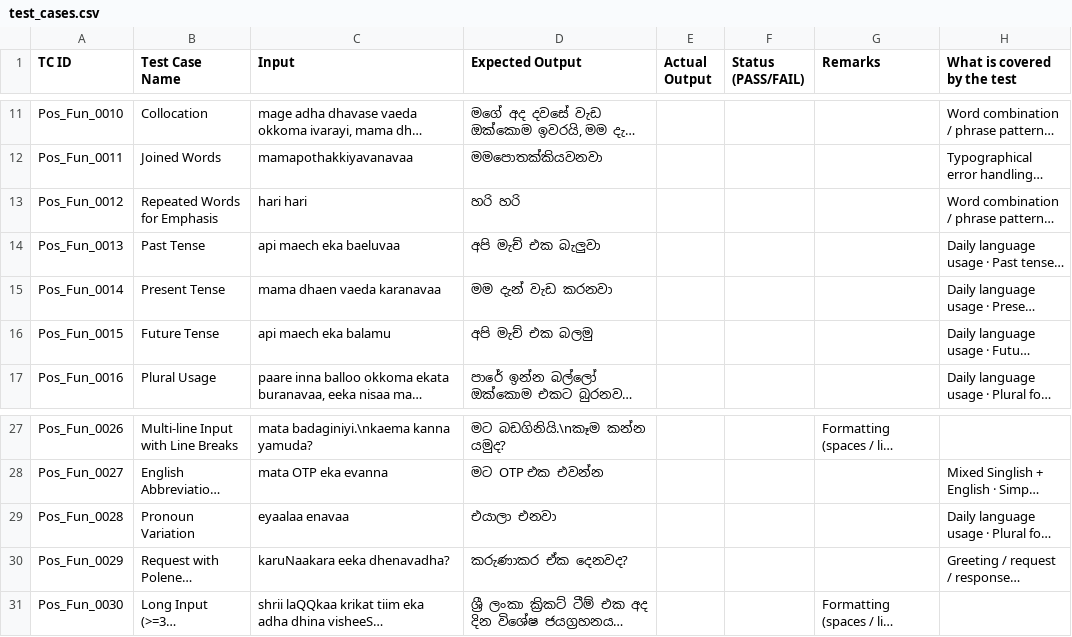
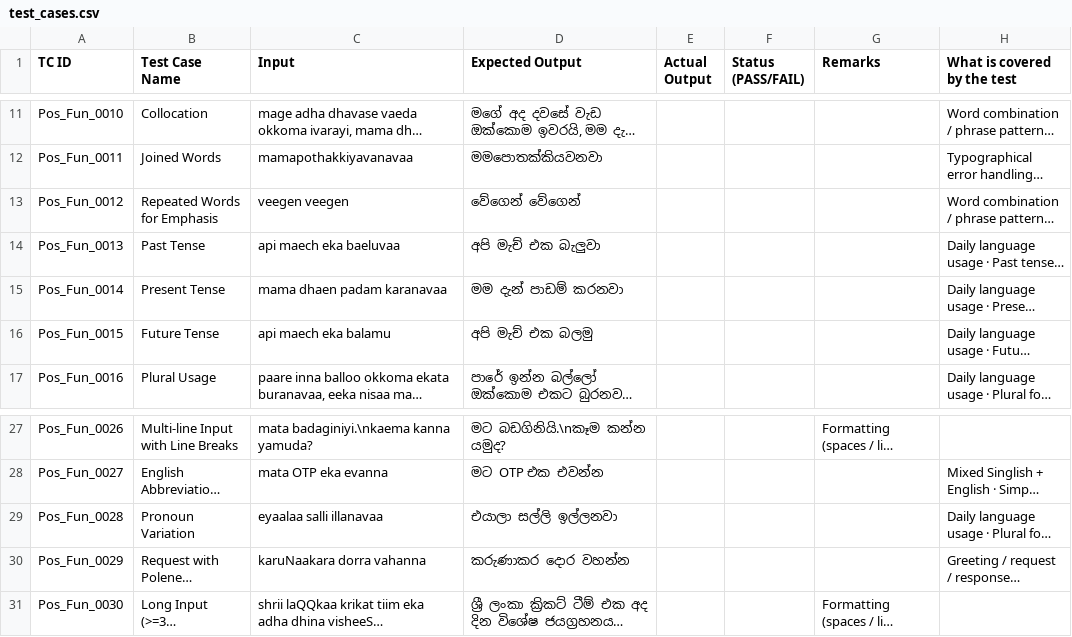
Before and after one commit to D-Sachin/IT3040-Assignment1, a CSV file: test_cases.csv, drawn as a sheet; only a part is shown, gaps mark what is left out; long unchanged cells end in …; the diff names each change by its address in the sheet, - before the commit and + after, or states it on an @@ line.

```diff
--- a/test_cases.csv
+++ b/test_cases.csv
-C13 (Input): hari hari
+C13 (Input): veegen veegen
-D13 (Expected Output): හරි හරි
+D13 (Expected Output): වේගෙන් වේගෙන්
-C15 (Input): mama dhaen vaeda karanavaa
+C15 (Input): mama dhaen padam karanavaa
-D15 (Expected Output): මම දැන් වැඩ කරනවා
+D15 (Expected Output): මම දැන් පාඩම් කරනවා
-C29 (Input): eyaalaa enavaa
+C29 (Input): eyaalaa salli illanavaa
-D29 (Expected Output): එයාලා එනවා
+D29 (Expected Output): එයාලා සල්ලි ඉල්ලනවා
-C30 (Input): karuNaakara eeka dhenavadha?
+C30 (Input): karuNaakara dorra vahanna
-D30 (Expected Output): කරුණාකර ඒක දෙනවද?
+D30 (Expected Output): කරුණාකර දොර වහන්න
```
Also changed, not shown: test_execution_results.csv.
